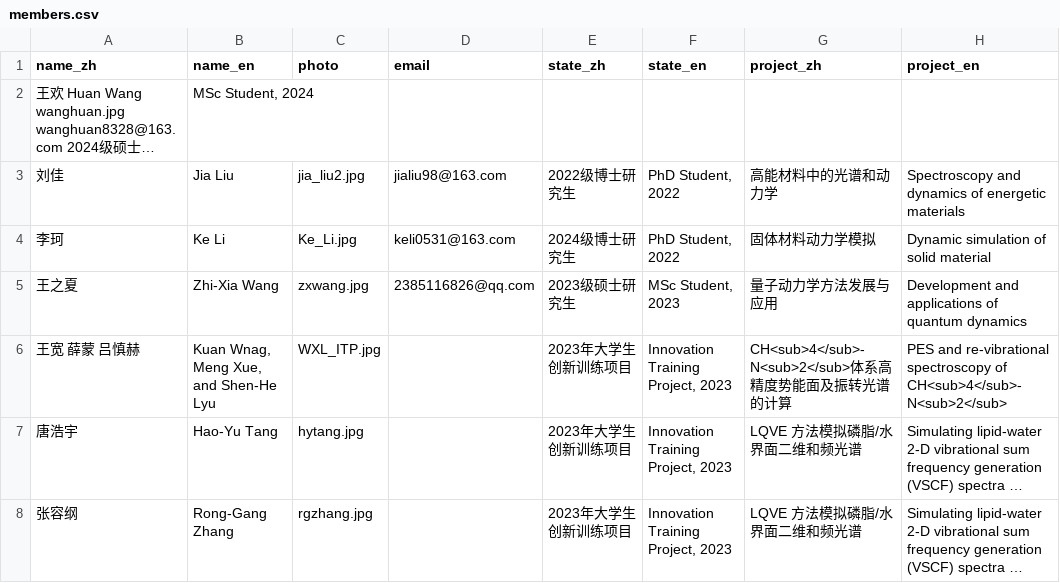
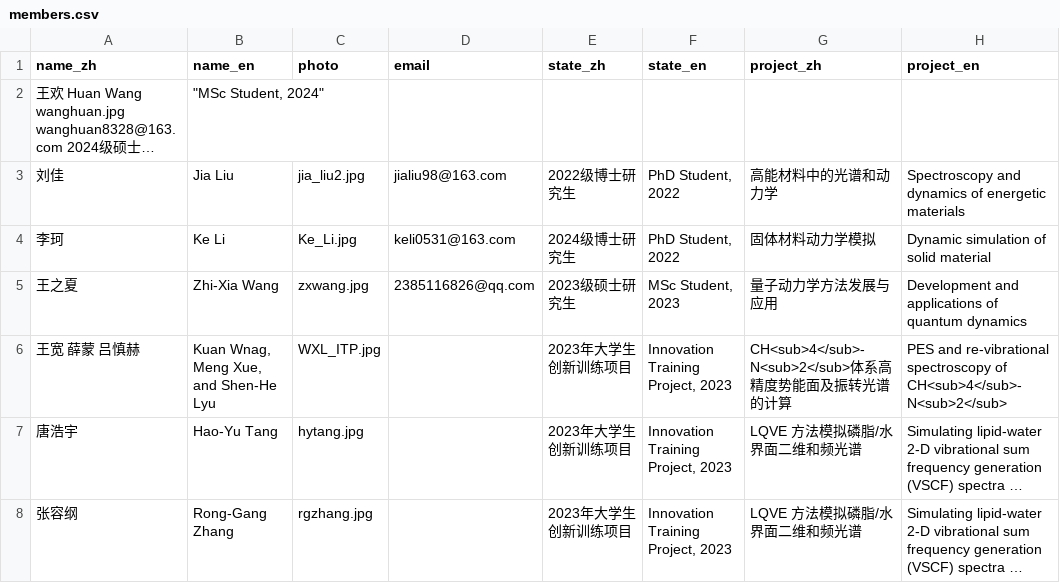
Before and after one commit to huili-group/huili-group.github.io, a CSV file: data/members.csv, drawn as a sheet; only a part is shown; long unchanged cells end in …; the diff names each change by its address in the sheet, - before the commit and + after, or states it on an @@ line.

Commit message:
Update members.csv

```diff
--- a/data/members.csv
+++ b/data/members.csv
-B2 (name_en): MSc Student, 2024
+B2 (name_en): "MSc Student, 2024"
```
